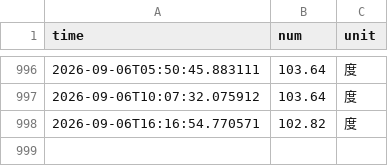
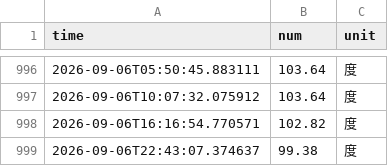
Before and after one commit to fy8rew/nju_electric_monitor, a CSV file: data/electricity_data.csv, drawn as a sheet; only a part is shown, gaps mark what is left out; the diff names each change by its address in the sheet, - before the commit and + after, or states it on an @@ line.

```diff
--- a/data/electricity_data.csv
+++ b/data/electricity_data.csv
+row 999: 2026-09-06T22:43:07.374637 | 99.38 | 度
```
Also changed, not shown: 4 other files.
